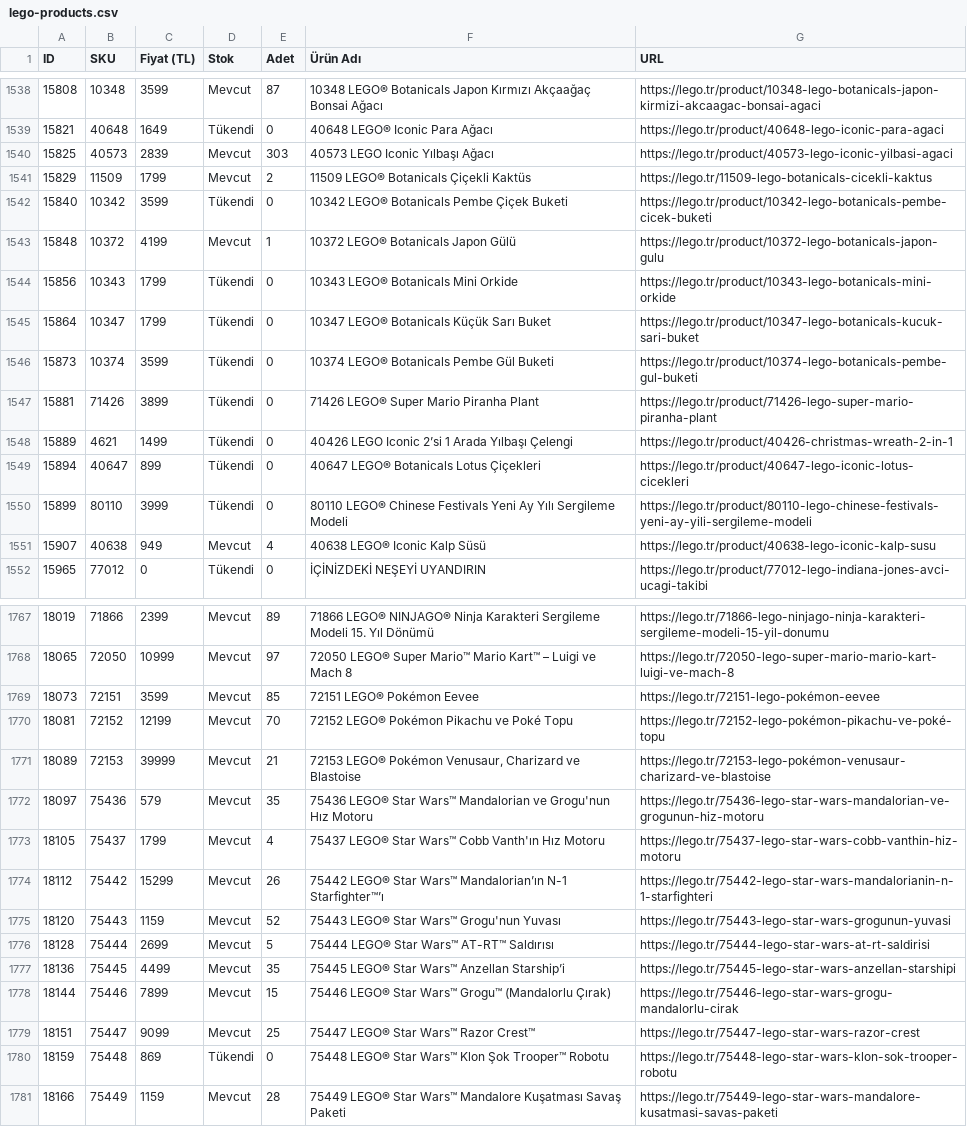
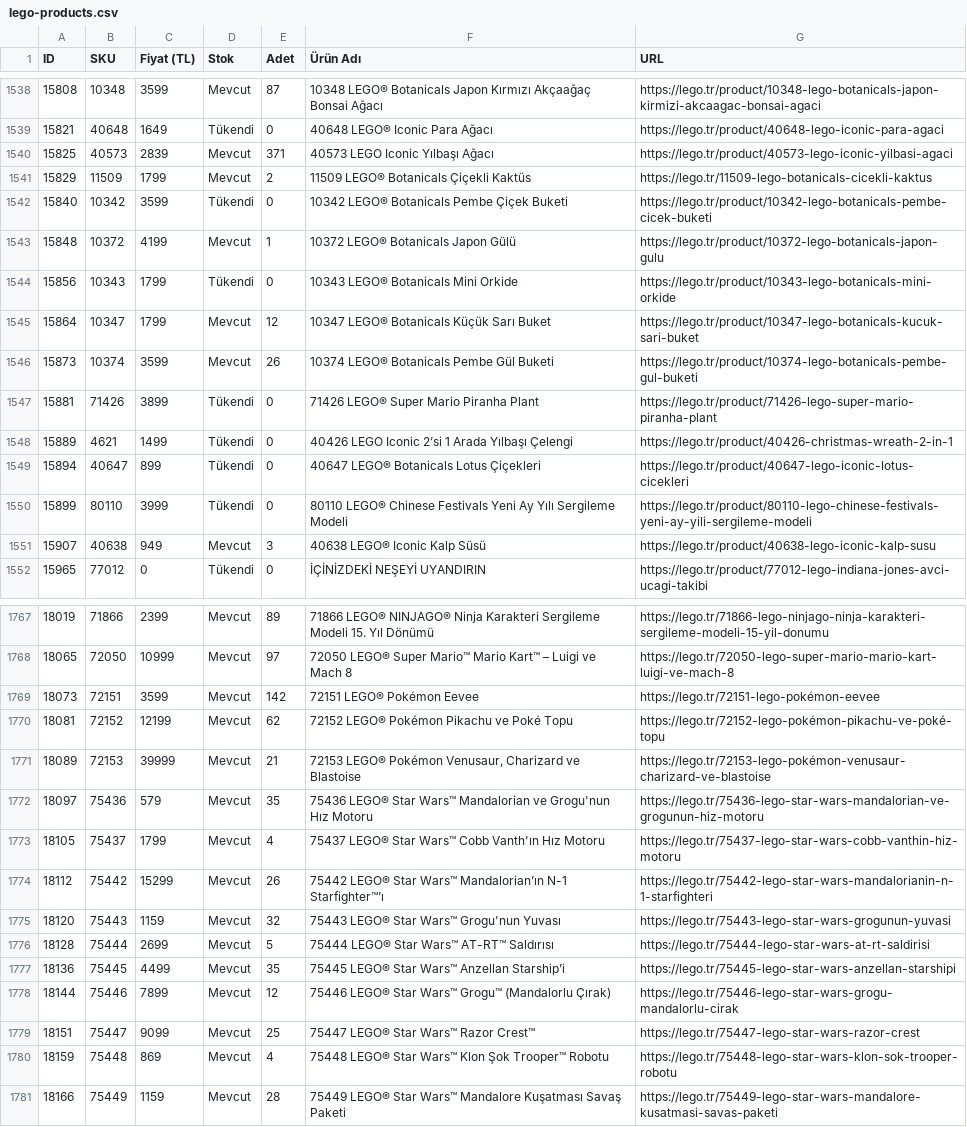
Before and after one commit to mehranyavari/woocommerce-stock-scraper, a CSV file: output/lego-products.csv, drawn as a sheet; only a part is shown, gaps mark what is left out; the diff covers the shown part only.

```diff
--- a/output/lego-products.csv
+++ b/output/lego-products.csv
@@ -1540,3 +1539,3 @@ ID,SKU,Fiyat (TL),Stok,Adet,Ürün Adı,URL
 15821,40648,1649,Tükendi,0,"40648 LEGO® Iconic Para Ağacı","https://lego.tr/product/40648-lego-iconic-para-agaci"
-15825,40573,2839,Mevcut,303,"40573 LEGO Iconic Yılbaşı Ağacı","https://lego.tr/product/40573-lego-iconic-yilbasi-agaci"
+15825,40573,2839,Mevcut,371,"40573 LEGO Iconic Yılbaşı Ağacı","https://lego.tr/product/40573-lego-iconic-yilbasi-agaci"
 15829,11509,1799,Mevcut,2,"11509 LEGO® Botanicals Çiçekli Kaktüs","https://lego.tr/11509-lego-botanicals-cicekli-kaktus"
@@ -1545,4 +1544,4 @@ ID,SKU,Fiyat (TL),Stok,Adet,Ürün Adı,URL
 15856,10343,1799,Tükendi,0,"10343 LEGO® Botanicals Mini Orkide","https://lego.tr/product/10343-lego-botanicals-mini-orkide"
-15864,10347,1799,Tükendi,0,"10347 LEGO® Botanicals Küçük Sarı Buket","https://lego.tr/product/10347-lego-botanicals-kucuk-sari-buket"
-15873,10374,3599,Tükendi,0,"10374 LEGO® Botanicals Pembe Gül Buketi","https://lego.tr/product/10374-lego-botanicals-pembe-gul-buketi"
+15864,10347,1799,Mevcut,12,"10347 LEGO® Botanicals Küçük Sarı Buket","https://lego.tr/product/10347-lego-botanicals-kucuk-sari-buket"
+15873,10374,3599,Mevcut,26,"10374 LEGO® Botanicals Pembe Gül Buketi","https://lego.tr/product/10374-lego-botanicals-pembe-gul-buketi"
 15881,71426,3899,Tükendi,0,"71426 LEGO® Super Mario Piranha Plant","https://lego.tr/product/71426-lego-super-mario-piranha-plant"
@@ -1551,3 +1550,3 @@ ID,SKU,Fiyat (TL),Stok,Adet,Ürün Adı,URL
 15899,80110,3999,Tükendi,0,"80110 LEGO® Chinese Festivals Yeni Ay Yılı Sergileme Modeli","https://lego.tr/product/80110-lego-chinese-festivals-yeni-ay-yili-sergileme-modeli"
-15907,40638,949,Mevcut,4,"40638 LEGO® Iconic Kalp Süsü","https://lego.tr/product/40638-lego-iconic-kalp-susu"
+15907,40638,949,Mevcut,3,"40638 LEGO® Iconic Kalp Süsü","https://lego.tr/product/40638-lego-iconic-kalp-susu"
 15965,77012,0,Tükendi,0,"İÇİNİZDEKİ NEŞEYİ UYANDIRIN","https://lego.tr/product/77012-lego-indiana-jones-avci-ucagi-takibi"
@@ -1769,4 +1768,4 @@ ID,SKU,Fiyat (TL),Stok,Adet,Ürün Adı,URL
 18065,72050,10999,Mevcut,97,"72050 LEGO® Super Mario™ Mario Kart™ – Luigi ve Mach 8","https://lego.tr/72050-lego-super-mario-mario-kart-luigi-ve-mach-8"
-18073,72151,3599,Mevcut,85,"72151 LEGO® Pokémon Eevee","https://lego.tr/72151-lego-pokémon-eevee"
-18081,72152,12199,Mevcut,70,"72152 LEGO® Pokémon Pikachu ve Poké Topu","https://lego.tr/72152-lego-pokémon-pikachu-ve-poké-topu"
+18073,72151,3599,Mevcut,142,"72151 LEGO® Pokémon Eevee","https://lego.tr/72151-lego-pokémon-eevee"
+18081,72152,12199,Mevcut,62,"72152 LEGO® Pokémon Pikachu ve Poké Topu","https://lego.tr/72152-lego-pokémon-pikachu-ve-poké-topu"
 18089,72153,39999,Mevcut,21,"72153 LEGO® Pokémon Venusaur, Charizard ve Blastoise","https://lego.tr/72153-lego-pokémon-venusaur-charizard-ve-blastoise"
@@ -1775,8 +1774,8 @@ ID,SKU,Fiyat (TL),Stok,Adet,Ürün Adı,URL
 18112,75442,15299,Mevcut,26,"75442 LEGO® Star Wars™ Mandalorian’ın N-1 Starfighter™’ı","https://lego.tr/75442-lego-star-wars-mandalorianin-n-1-starfighteri"
-18120,75443,1159,Mevcut,52,"75443 LEGO® Star Wars™ Grogu'nun Yuvası","https://lego.tr/75443-lego-star-wars-grogunun-yuvasi"
+18120,75443,1159,Mevcut,32,"75443 LEGO® Star Wars™ Grogu'nun Yuvası","https://lego.tr/75443-lego-star-wars-grogunun-yuvasi"
 18128,75444,2699,Mevcut,5,"75444 LEGO® Star Wars™ AT-RT™ Saldırısı","https://lego.tr/75444-lego-star-wars-at-rt-saldirisi"
 18136,75445,4499,Mevcut,35,"75445 LEGO® Star Wars™ Anzellan Starship’i","https://lego.tr/75445-lego-star-wars-anzellan-starshipi"
-18144,75446,7899,Mevcut,15,"75446 LEGO® Star Wars™ Grogu™ (Mandalorlu Çırak)","https://lego.tr/75446-lego-star-wars-grogu-mandalorlu-cirak"
+18144,75446,7899,Mevcut,12,"75446 LEGO® Star Wars™ Grogu™ (Mandalorlu Çırak)","https://lego.tr/75446-lego-star-wars-grogu-mandalorlu-cirak"
 18151,75447,9099,Mevcut,25,"75447 LEGO® Star Wars™ Razor Crest™","https://lego.tr/75447-lego-star-wars-razor-crest"
-18159,75448,869,Tükendi,0,"75448 LEGO® Star Wars™ Klon Şok Trooper™ Robotu","https://lego.tr/75448-lego-star-wars-klon-sok-trooper-robotu"
+18159,75448,869,Mevcut,4,"75448 LEGO® Star Wars™ Klon Şok Trooper™ Robotu","https://lego.tr/75448-lego-star-wars-klon-sok-trooper-robotu"
 18166,75449,1159,Mevcut,28,"75449 LEGO® Star Wars™ Mandalore Kuşatması Savaş Paketi","https://lego.tr/75449-lego-star-wars-mandalore-kusatmasi-savas-paketi"
```
Also changed, not shown: 105 edited cells elsewhere in this file, 3 other files.
